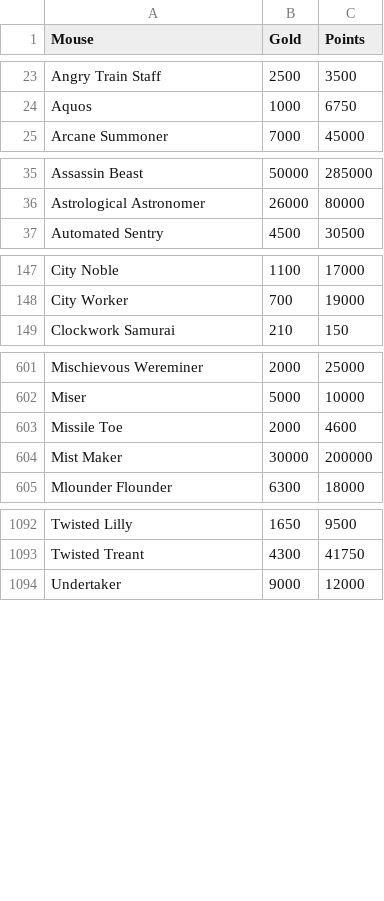
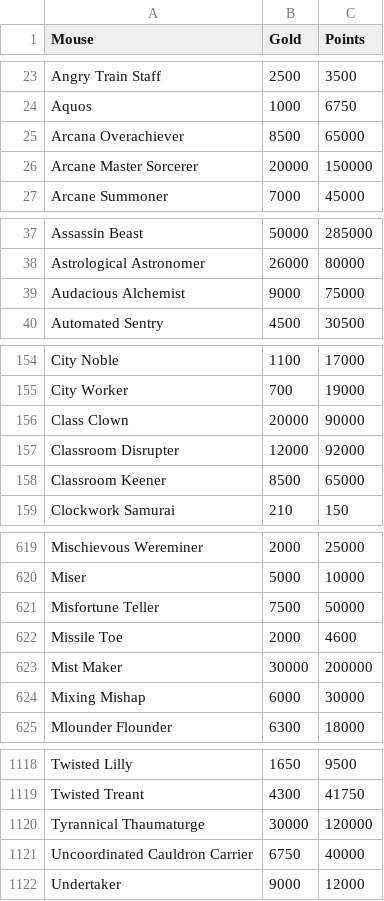
Before and after one commit to tsitu/MH-Tools, a CSV file: data/mouse-gold-points.csv, drawn as a sheet; only a part is shown, gaps mark what is left out; the diff covers the shown part only.

```diff
--- a/data/mouse-gold-points.csv
+++ b/data/mouse-gold-points.csv
@@ -24,2 +24,4 @@ Angry Train Staff,2500,3500
 Aquos,1000,6750
+Arcana Overachiever,8500,65000
+Arcane Master Sorcerer,20000,150000
 Arcane Summoner,7000,45000
@@ -36,2 +38,3 @@ Assassin Beast,50000,285000
 Astrological Astronomer,26000,80000
+Audacious Alchemist,9000,75000
 Automated Sentry,4500,30500
@@ -148,2 +155,5 @@ City Noble,1100,17000
 City Worker,700,19000
+Class Clown,20000,90000
+Classroom Disrupter,12000,92000
+Classroom Keener,8500,65000
 Clockwork Samurai,210,150
@@ -602,4 +620,6 @@ Mischievous Wereminer,2000,25000
 Miser,5000,10000
+Misfortune Teller,7500,50000
 Missile Toe,2000,4600
 Mist Maker,30000,200000
+Mixing Mishap,6000,30000
 Mlounder Flounder,6300,18000
@@ -1093,2 +1119,4 @@ Twisted Lilly,1650,9500
 Twisted Treant,4300,41750
+Tyrannical Thaumaturge,30000,120000
+Uncoordinated Cauldron Carrier,6750,40000
 Undertaker,9000,12000
```
Also changed, not shown: 18 added rows elsewhere in this file, data/mouse-power-effs.csv, data/mouse-wisdom.csv.
